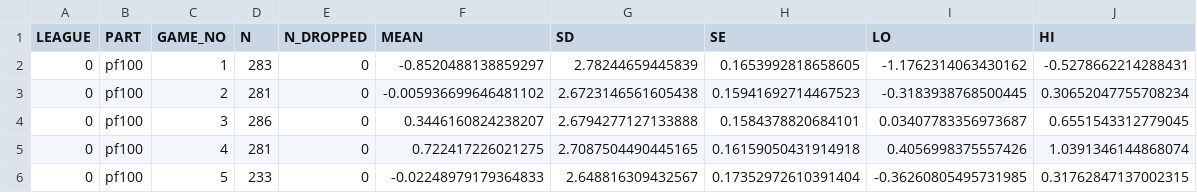
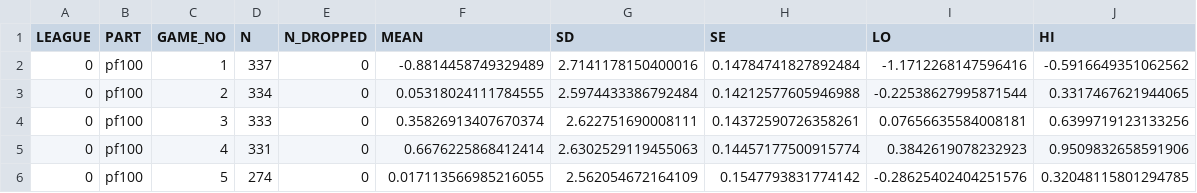
Before and after one commit to ismayc/playoff-series-study, a CSV file: output/officials_profile.csv, drawn as a sheet; only a part is shown; the diff covers the shown part only.

```diff
--- a/output/officials_profile.csv
+++ b/output/officials_profile.csv
@@ -1,6 +1,6 @@
 LEAGUE,PART,GAME_NO,N,N_DROPPED,MEAN,SD,SE,LO,HI
-0,pf100,1,283,0,-0.8520488138859297,2.78244659445839,0.1653992818658605,-1.1762314063430162,-0.5278662214288431
-0,pf100,2,281,0,-0.005936699646481102,2.6723146561605438,0.15941692714467523,-0.3183938768500445,0.30652047755708234
-0,pf100,3,286,0,0.3446160824238207,2.6794277127133888,0.1584378820684101,0.03407783356973687,0.6551543312779045
-0,pf100,4,281,0,0.722417226021275,2.7087504490445165,0.16159050431914918,0.4056998375557426,1.0391346144868074
-0,pf100,5,233,0,-0.02248979179364833,2.648816309432567,0.17352972610391404,-0.36260805495731985,0.31762847137002315
+0,pf100,1,337,0,-0.8814458749329489,2.7141178150400016,0.14784741827892484,-1.1712268147596416,-0.5916649351062562
+0,pf100,2,334,0,0.05318024111784555,2.5974433386792484,0.14212577605946988,-0.22538627995871544,0.3317467621944065
+0,pf100,3,333,0,0.35826913407670374,2.622751690008111,0.14372590726358261,0.07656635584008181,0.6399719123133256
+0,pf100,4,331,0,0.6676225868412414,2.6302529119455063,0.14457177500915774,0.3842619078232923,0.9509832658591906
+0,pf100,5,274,0,0.017113566985216055,2.562054672164109,0.1547793831774142,-0.28625402404251576,0.32048115801294785
```
Also changed, not shown: 114 edited cells elsewhere in this file, output/officials_coverage.csv, output/officials_within.csv, 21 other files.
